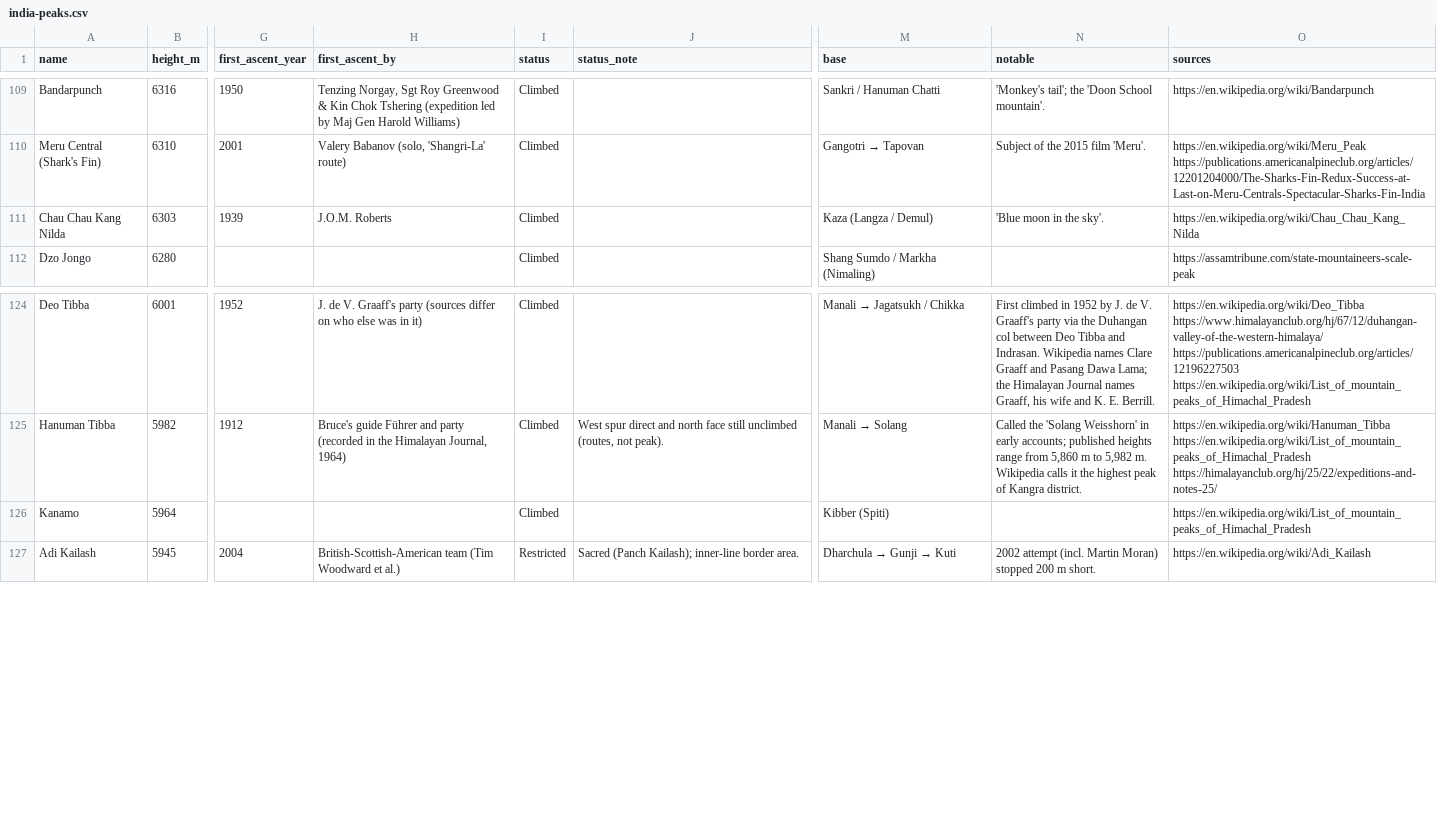
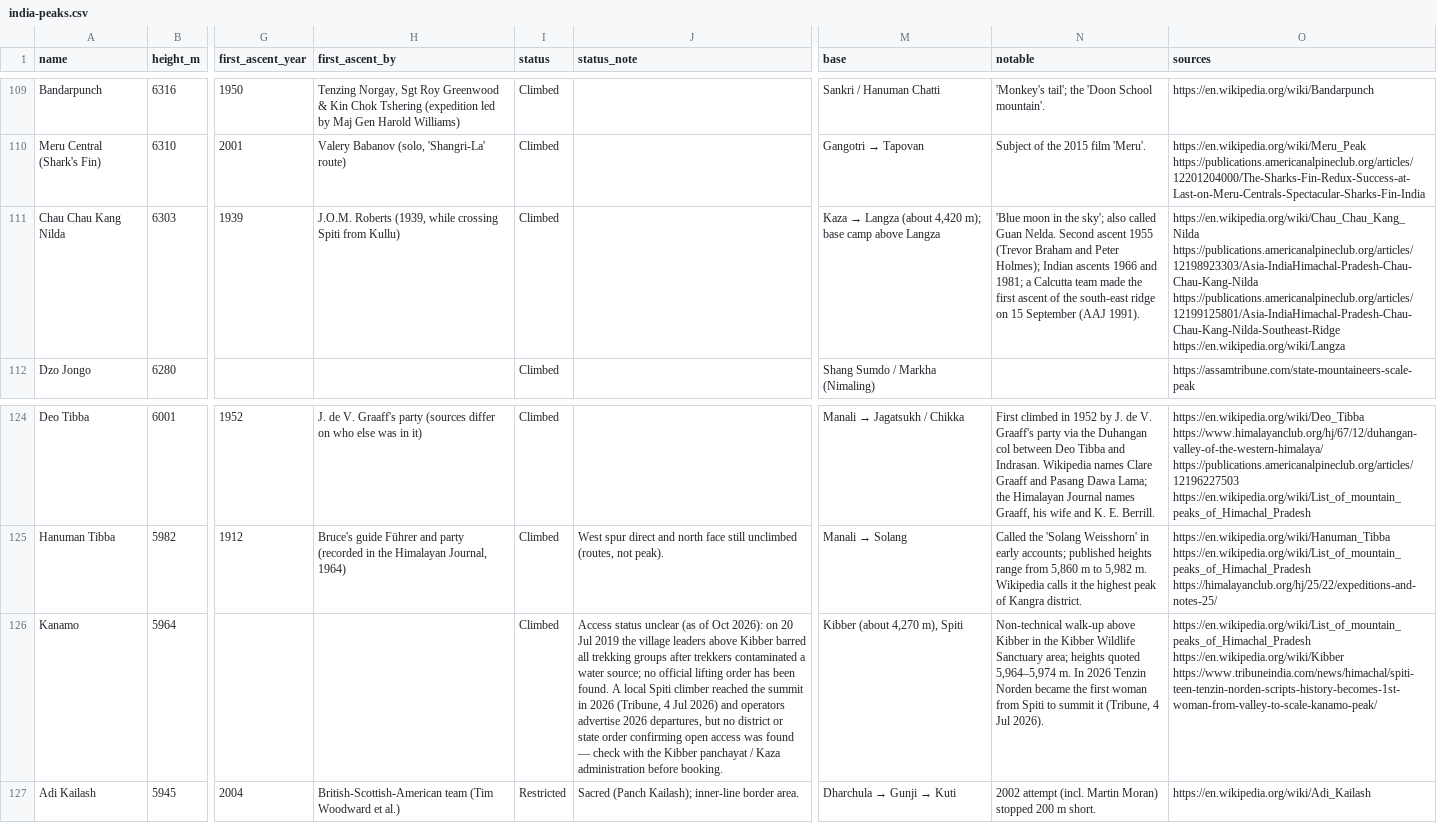
Before and after one commit to sushilg5ss/Suzu-Travels, a CSV file: mountain-kit/data/india-peaks.csv, drawn as a sheet; only a part is shown, gaps mark what is left out; the diff names each change by its address in the sheet, - before the commit and + after, or states it on an @@ line.

Commit message:
research: fact packs kanamo-peak, chau-chau-kang-nilda, unclimbed-peaks; Kanamo + CCKN dataset notes

```diff
--- a/mountain-kit/data/india-peaks.csv
+++ b/mountain-kit/data/india-peaks.csv
-H111 (first_ascent_by): J.O.M. Roberts
+H111 (first_ascent_by): J.O.M. Roberts (1939, while crossing Spiti from Kullu)
@@ M111 (base): Kaza (Langza / Demul) → Kaza → Langza (about 4,420 m); base camp above Langza @@
-N111 (notable): …in the sky'.
+N111 (notable): …in the sky'; also called Guan Nelda. Second ascent 1955 (Trevor Braham and Peter Holmes); Indian ascents 1966 and 1981; a Calcutta team made the first ascent of the south-east ridge on 15 September (AAJ 1991).
-O111 (sources): https://en.wikipedia.org/wiki/Chau_Chau_Kang_Nilda
+O111 (sources): https://en.wikipedia.org/wiki/Chau_Chau_Kang_Nilda https://publications.americanalpineclub.org/articles/12198923303/Asia-IndiaHimachal-Pradesh-Chau-Chau-Kang-Nilda https://publications.americanalpineclub.org/articles/12199125801/Asia-IndiaHimachal-Pradesh-Chau-Chau-Kang-Nilda-Southeast-Ridge https://en.wikipedia.org/wiki/Langza
-J126 (status_note): (empty)
+J126 (status_note): Access status unclear (as of Oct 2026): on 20 Jul 2019 the village leaders above Kibber barred all trekking groups after trekkers contaminated a water source; no official lifting order has been found. A local Spiti climber reached the summit in 2026 (Tribune, 4 Jul 2026) and operators advertise 2026 departures, but no district or state order confirming open access was found — check with the Kibber panchayat / Kaza administration before booking.
-M126 (base): Kibber (Spiti)
+M126 (base): Kibber (about 4,270 m), Spiti
-N126 (notable): (empty)
+N126 (notable): Non-technical walk-up above Kibber in the Kibber Wildlife Sanctuary area; heights quoted 5,964–5,974 m. In 2026 Tenzin Norden became the first woman from Spiti to summit it (Tribune, 4 Jul 2026).
-O126 (sources): https://en.wikipedia.org/wiki/List_of_mountain_peaks_of_Himachal_Pradesh
+O126 (sources): https://en.wikipedia.org/wiki/List_of_mountain_peaks_of_Himachal_Pradesh https://en.wikipedia.org/wiki/Kibber https://www.tribuneindia.com/news/himachal/spiti-teen-tenzin-norden-scripts-history-becomes-1st-woman-from-valley-to-scale-kanamo-peak/
```
Also changed, not shown: 7 other files.
